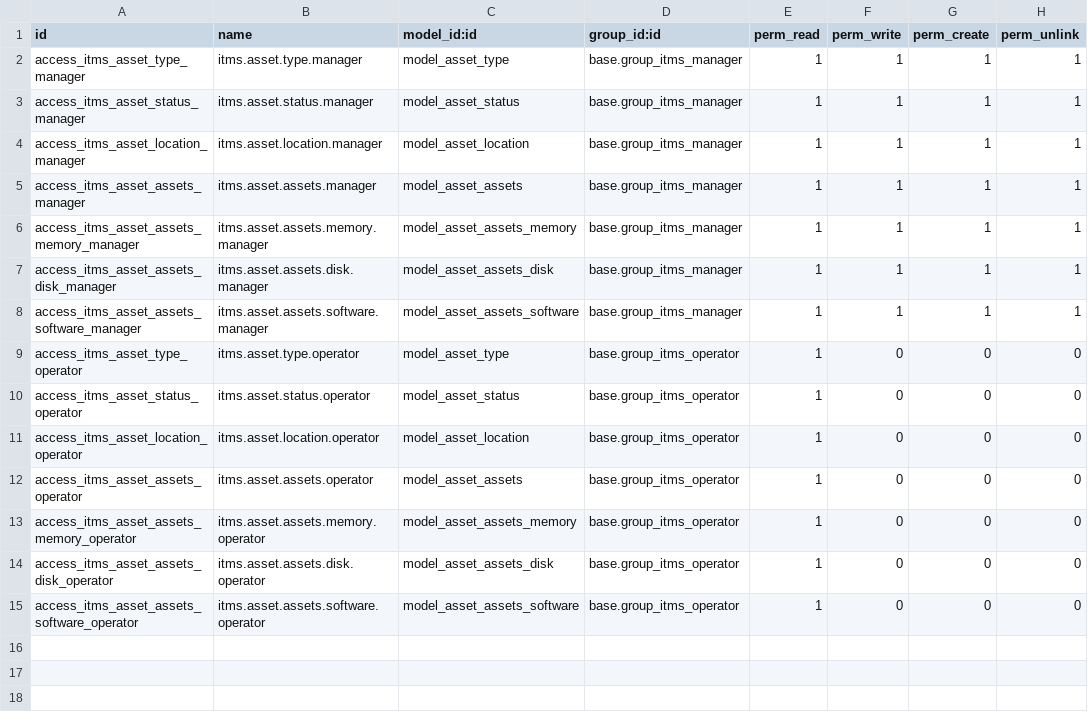
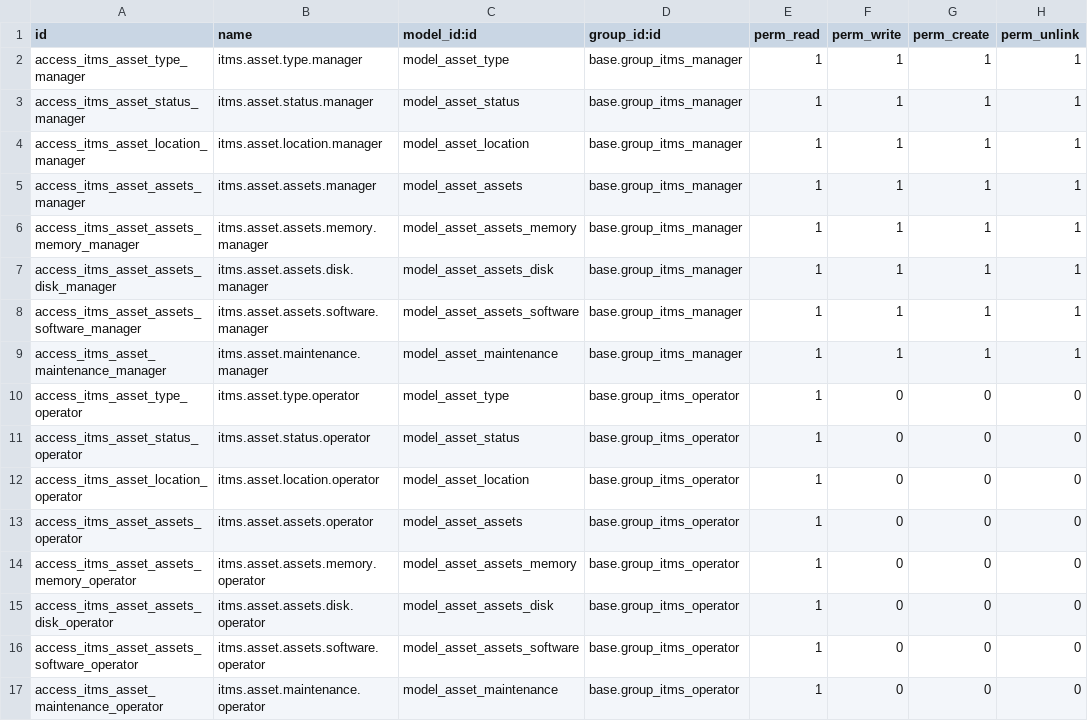
Before and after one commit to wahhid/jakc_assets, a CSV file: src/security/ir.model.access.csv, drawn as a sheet.

Commit message:
Update Asset Maintenance Security

```diff
--- a/src/security/ir.model.access.csv
+++ b/src/security/ir.model.access.csv
@@ -8,2 +8,3 @@ access_itms_asset_assets_disk_manager,itms.asset.assets.disk.manager,model_asset
 access_itms_asset_assets_software_manager,itms.asset.assets.software.manager,model_asset_assets_software,base.group_itms_manager,1,1,1,1
+access_itms_asset_maintenance_manager,itms.asset.maintenance.manager,model_asset_maintenance,base.group_itms_manager,1,1,1,1
 access_itms_asset_type_operator,itms.asset.type.operator,model_asset_type,base.group_itms_operator,1,0,0,0
@@ -15 +16,2 @@ access_itms_asset_assets_disk_operator,itms.asset.assets.disk.operator,model_ass
 access_itms_asset_assets_software_operator,itms.asset.assets.software.operator,model_asset_assets_software,base.group_itms_operator,1,0,0,0
+access_itms_asset_maintenance_operator,itms.asset.maintenance.operator,model_asset_maintenance,base.group_itms_operator,1,0,0,0
```
